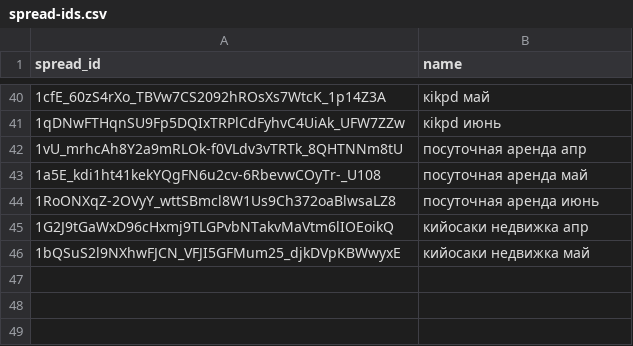
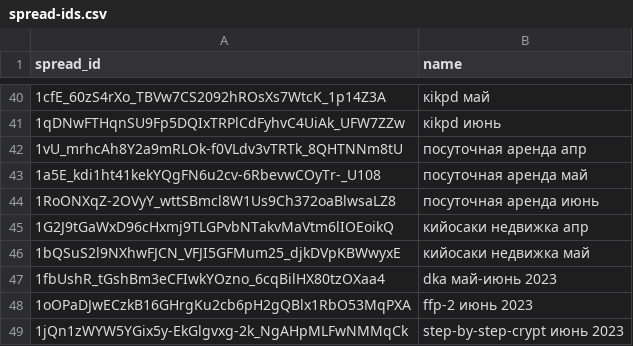
Before and after one commit to onword333/py-gi-traffic-reports, a CSV file: spread-ids.csv, drawn as a sheet; only a part is shown, gaps mark what is left out.

```diff
--- a/spread-ids.csv
+++ b/spread-ids.csv
@@ -46 +46,4 @@ spread_id,name
 1bQSuS2l9NXhwFJCN_VFJI5GFMum25_djkDVpKBWwyxE,кийосаки недвижка май
+1fbUshR_tGshBm3eCFIwkYOzno_6cqBilHX80tzOXaa4,dka май-июнь 2023
+1oOPaDJwECzkB16GHrgKu2cb6pH2gQBlx1RbO53MqPXA,ffp-2 июнь 2023
+1jQn1zWYW5YGix5y-EkGlgvxg-2k_NgAHpMLFwNMMqCk,step-by-step-crypt июнь 2023
```
Also changed, not shown: 1 other file.
